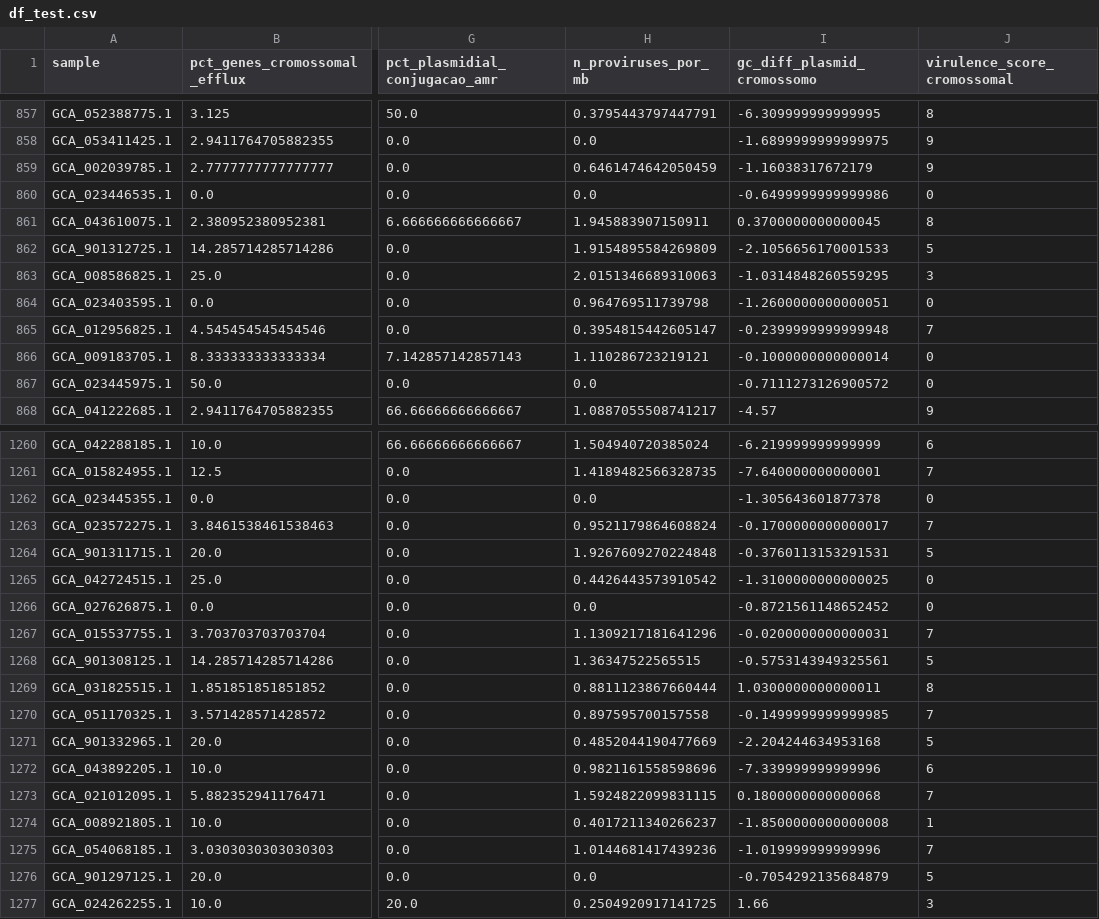
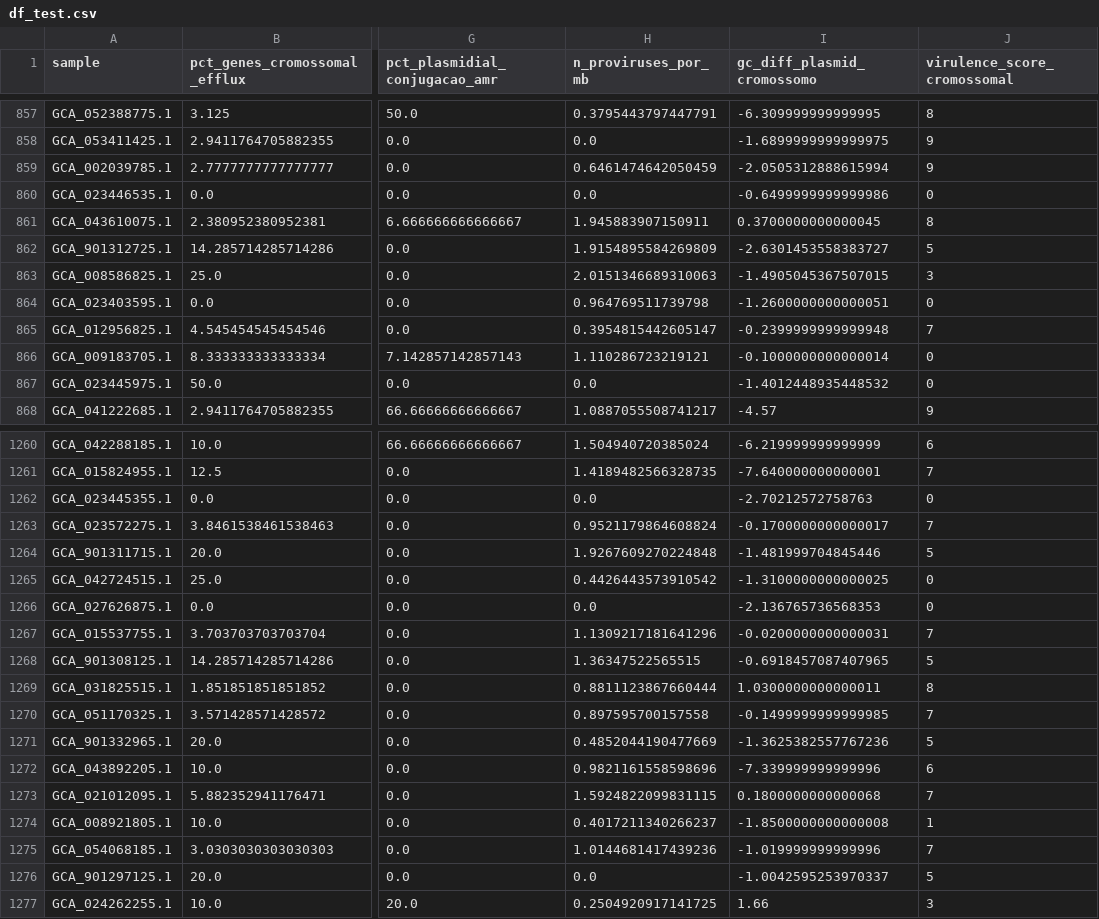
Before and after one commit to Rodrigo-Lusa/ml_isolados_brasileiros, a CSV file: data/processed/df_estruturada/df_test.csv, drawn as a sheet; only a part is shown, gaps mark what is left out; the diff covers the shown part only; the diff names each change by its address in the sheet, - before the commit and + after, or states it on an @@ line.

```diff
--- a/data/processed/df_estruturada/df_test.csv
+++ b/data/processed/df_estruturada/df_test.csv
-I859 (gc_diff_plasmid_cromossomo): -1.16038317672179
+I859 (gc_diff_plasmid_cromossomo): -2.0505312888615994
-I862 (gc_diff_plasmid_cromossomo): -2.1056656170001533
+I862 (gc_diff_plasmid_cromossomo): -2.6301453558383727
-I863 (gc_diff_plasmid_cromossomo): -1.0314848260559295
+I863 (gc_diff_plasmid_cromossomo): -1.4905045367507015
-I867 (gc_diff_plasmid_cromossomo): -0.7111273126900572
+I867 (gc_diff_plasmid_cromossomo): -1.4012448935448532
-I1262 (gc_diff_plasmid_cromossomo): -1.305643601877378
+I1262 (gc_diff_plasmid_cromossomo): -2.70212572758763
-I1264 (gc_diff_plasmid_cromossomo): -0.3760113153291531
+I1264 (gc_diff_plasmid_cromossomo): -1.481999704845446
-I1266 (gc_diff_plasmid_cromossomo): -0.8721561148652452
+I1266 (gc_diff_plasmid_cromossomo): -2.136765736568353
-I1268 (gc_diff_plasmid_cromossomo): -0.5753143949325561
+I1268 (gc_diff_plasmid_cromossomo): -0.6918457087407965
-I1271 (gc_diff_plasmid_cromossomo): -2.204244634953168
+I1271 (gc_diff_plasmid_cromossomo): -1.3625382557767236
-I1276 (gc_diff_plasmid_cromossomo): -0.7054292135684879
+I1276 (gc_diff_plasmid_cromossomo): -1.0042595253970337
```
Also changed, not shown: 158 edited cells elsewhere in this file, data/processed/df_estruturada/df_train.csv, data/processed/df_estruturada/df_valid.csv, 4 other files.
